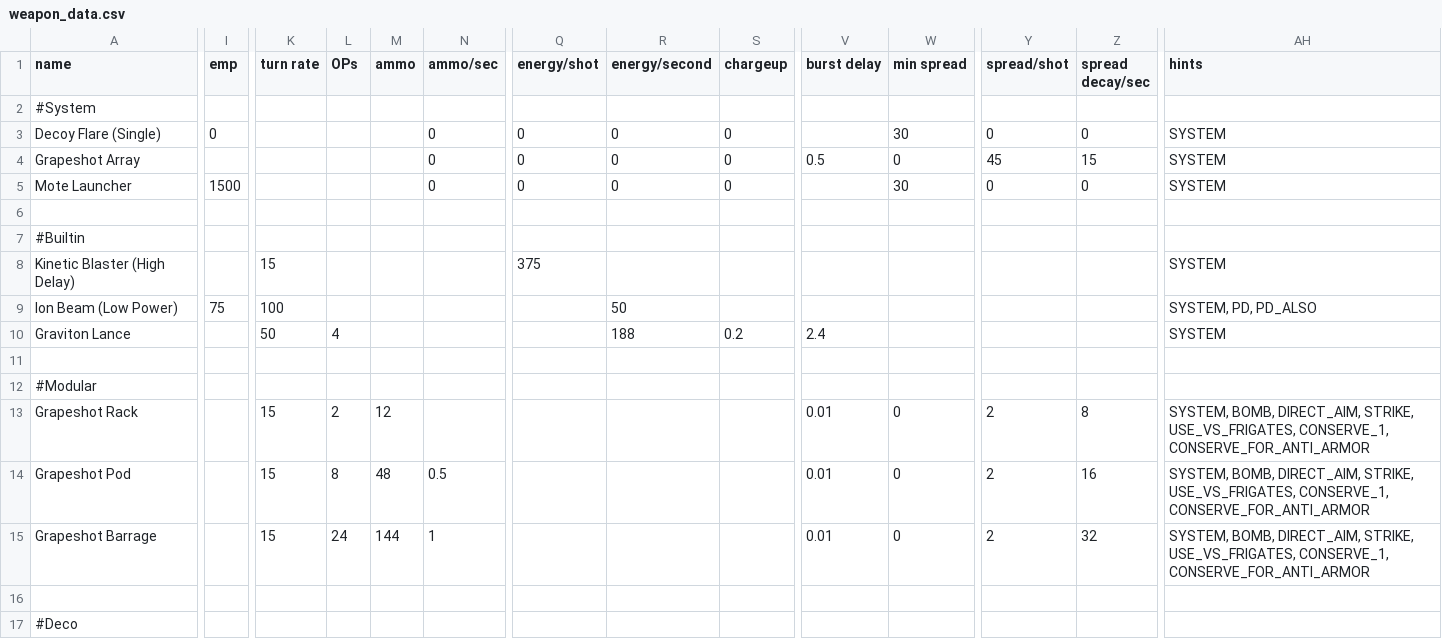
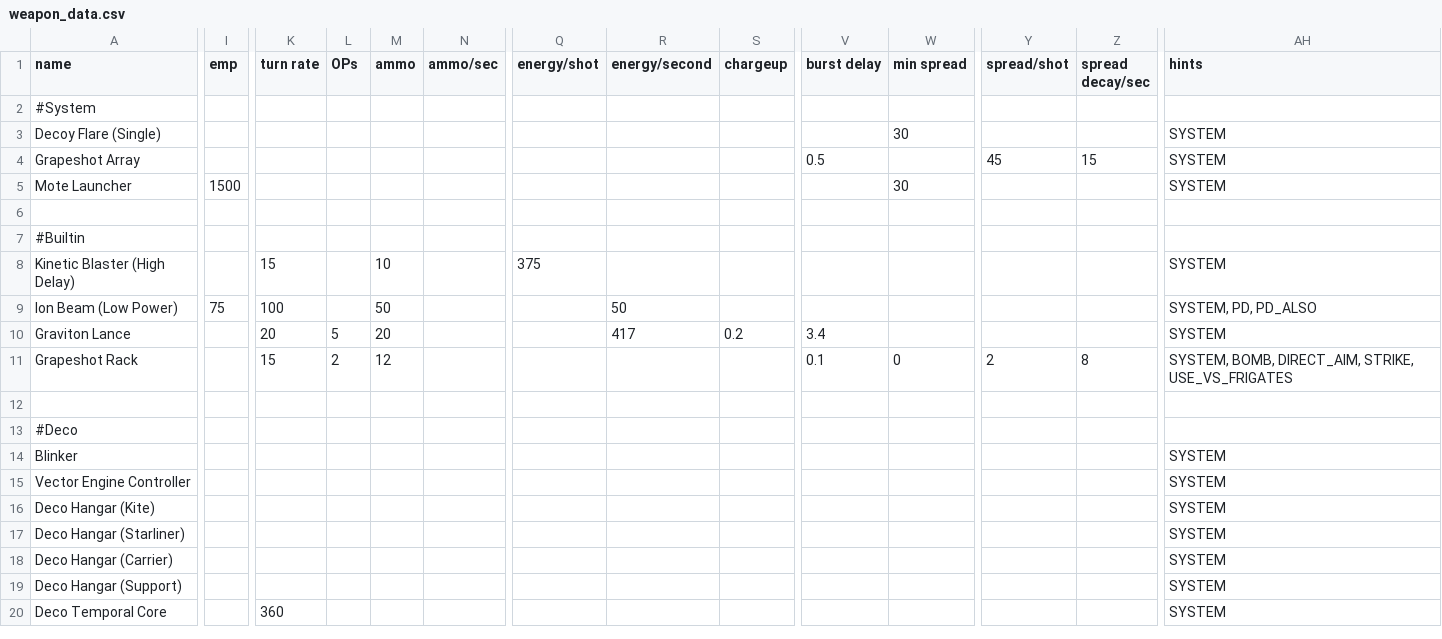
Before and after one commit to Sorrydough/Doughsector, a CSV file: data/weapons/weapon_data.csv, drawn as a sheet; only a part is shown, gaps mark what is left out; the shorter side is filled out with more unchanged rows; removed rows and columns are numbered as before the commit, all else as after; rows hold the shown columns only; the diff covers the shown part only; the diff names each change by its address in the sheet, - before the commit and + after, or states it on an @@ line.

Commit message:
the grapes have been killed :(

```diff
--- a/data/weapons/weapon_data.csv
+++ b/data/weapons/weapon_data.csv
-I3 (emp): 0
+I3 (emp): (empty)
-N3:N5 (ammo/sec): 0
+N3:N5 (ammo/sec): (empty)
-Q3:Q5 (energy/shot): 0
+Q3:Q5 (energy/shot): (empty)
-R3:R5 (energy/second): 0
+R3:R5 (energy/second): (empty)
-S3:S5 (chargeup): 0
+S3:S5 (chargeup): (empty)
-Y3 (spread/shot): 0
+Y3 (spread/shot): (empty)
-Z3 (spread decay/sec): 0
+Z3 (spread decay/sec): (empty)
-W4 (min spread): 0
+W4 (min spread): (empty)
-Y5 (spread/shot): 0
+Y5 (spread/shot): (empty)
-Z5 (spread decay/sec): 0
+Z5 (spread decay/sec): (empty)
-M8 (ammo): (empty)
+M8 (ammo): 10
-M9 (ammo): (empty)
+M9 (ammo): 50
-K10 (turn rate): 50
+K10 (turn rate): 20
-L10 (OPs): 4
+L10 (OPs): 5
-M10 (ammo): (empty)
+M10 (ammo): 20
-R10 (energy/second): 188
+R10 (energy/second): 417
-V10 (burst delay): 2.4
+V10 (burst delay): 3.4
-row 11: (empty)
-row 12: #Modular
-V11 (burst delay): 0.01
+V11 (burst delay): 0.1
-AH11 (hints): …DIRECT_AIM, STRIKE, USE_VS_FRIGATES, CONSERVE_1, CONSERVE_FOR_ANTI_ARMOR
+AH11 (hints): …DIRECT_AIM, STRIKE, USE_VS_FRIGATES
-row 14: Grapeshot Pod |  | 15 | 8 | 48 | 0.5 |  |  |  | 0.01 | 0 | 2 | 16 | SYSTEM, BOMB, DIRECT_AIM, STRIKE, USE_VS_FRIGATES, CONSERVE_1, CONSERVE_FOR_ANTI_ARMOR
-row 15: Grapeshot Barrage |  | 15 | 24 | 144 | 1 |  |  |  | 0.01 | 0 | 2 | 32 | SYSTEM, BOMB, DIRECT_AIM, STRIKE, USE_VS_FRIGATES, CONSERVE_1, CONSERVE_FOR_ANTI_ARMOR
```
Also changed, not shown: 2 edited cells elsewhere in this file, data/strings/descriptions.csv, 9 other files.
